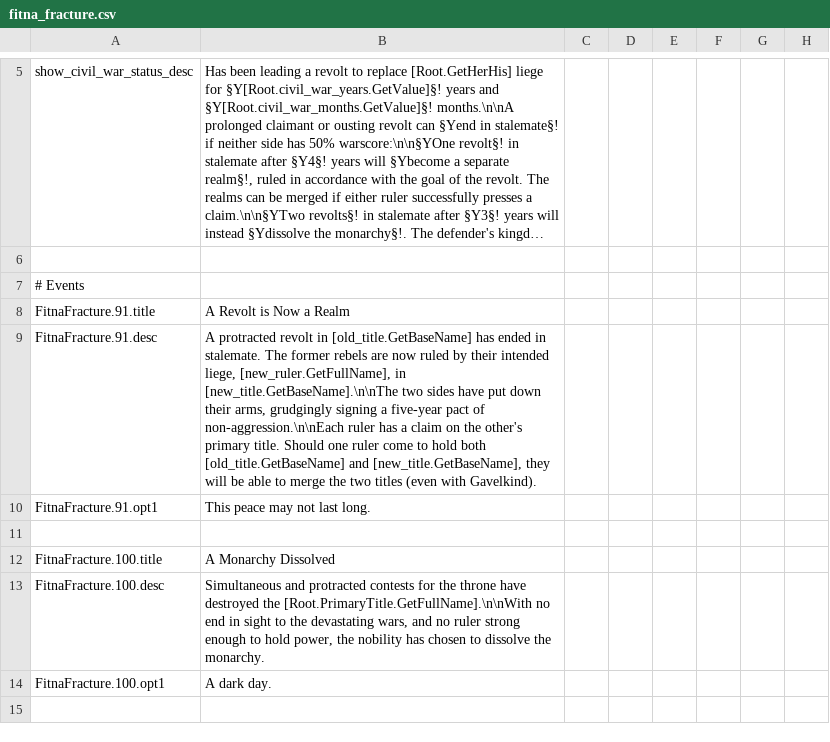
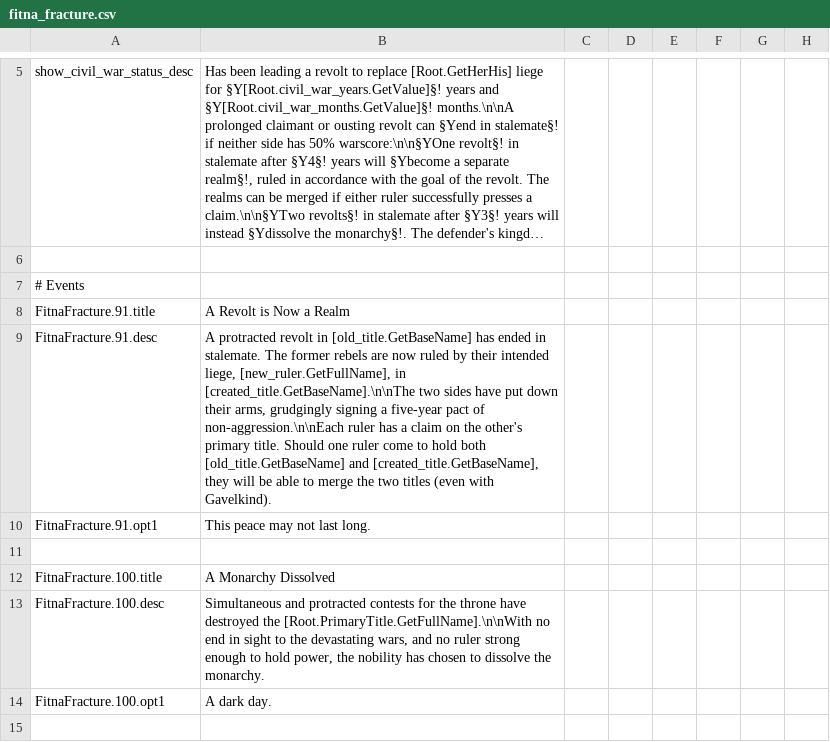
Before and after one commit to gavelkind/fitna_fracture, a CSV file: mod/fitna_fracture/localisation/fitna_fracture.csv, drawn as a sheet; only a part is shown, gaps mark what is left out; long unchanged cells end in …; the diff names each change by its address in the sheet, - before the commit and + after, or states it on an @@ line.

Commit message:
Create new kingdom/empire titles even for characters who are already king/emperor
This should fix the missing-text problem noticed by 'Tom The Medic' of Project Augustus. The limitation is no longer necessary given the 'merge title' ability.

```diff
--- a/mod/fitna_fracture/localisation/fitna_fracture.csv
+++ b/mod/fitna_fracture/localisation/fitna_fracture.csv
-B9: …[new_ruler.GetFullName], in [new_title.GetBaseName].\n\nThe two sides have put down their arms, grudgingly signing a five-year pact of non-aggression.\n\nEach ruler has a claim on the other's primary title. Should one ruler come to hold both [old_title.GetBaseName] and [new_title.GetBaseName], they will…
+B9: …[new_ruler.GetFullName], in [created_title.GetBaseName].\n\nThe two sides have put down their arms, grudgingly signing a five-year pact of non-aggression.\n\nEach ruler has a claim on the other's primary title. Should one ruler come to hold both [old_title.GetBaseName] and [created_title.GetBaseName], they will…
```
Also changed, not shown: 1 other file.
